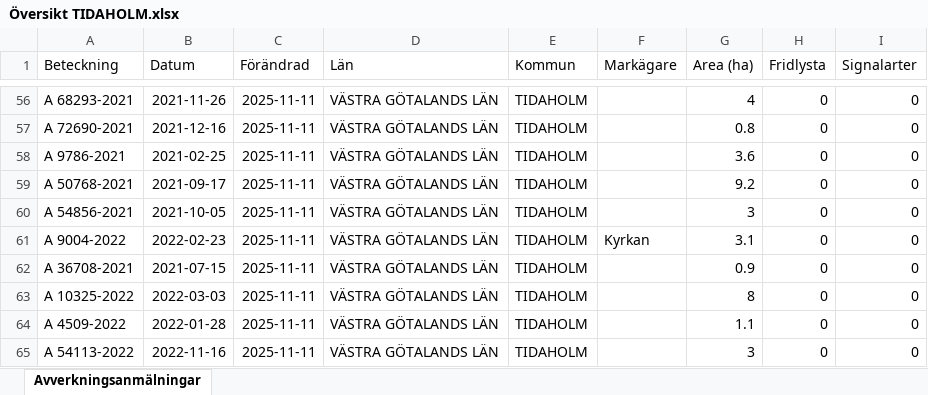
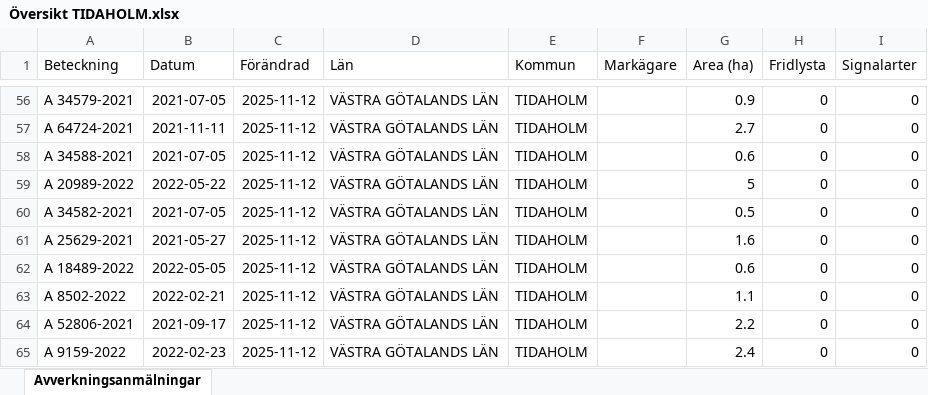
Before and after one commit to klasma/Logging_1498, an Excel workbook: Översikt TIDAHOLM.xlsx, sheet Avverkningsanmälningar, drawn as a sheet; only a part is shown, gaps mark what is left out; values as stored, in another font and other column widths than the file's, no borders; the diff covers the shown part only; the diff names each change by its address in the sheet, - before the commit and + after, or states it on an @@ line.

```diff
--- a/Översikt TIDAHOLM.xlsx (sheet Avverkningsanmälningar)
+++ b/Översikt TIDAHOLM.xlsx (sheet Avverkningsanmälningar)
-A56 (Beteckning): A 68293-2021
+A56 (Beteckning): A 34579-2021
-B56 (Datum): 2021-11-26
+B56 (Datum): 2021-07-05
-C56:C65 (Förändrad): 2025-11-11
+C56:C65 (Förändrad): 2025-11-12
-G56 (Area (ha)): 4
+G56 (Area (ha)): 0.9
-A57 (Beteckning): A 72690-2021
+A57 (Beteckning): A 64724-2021
-B57 (Datum): 2021-12-16
+B57 (Datum): 2021-11-11
-G57 (Area (ha)): 0.8
+G57 (Area (ha)): 2.7
-A58 (Beteckning): A 9786-2021
+A58 (Beteckning): A 34588-2021
-B58 (Datum): 2021-02-25
+B58 (Datum): 2021-07-05
-G58 (Area (ha)): 3.6
+G58 (Area (ha)): 0.6
-A59 (Beteckning): A 50768-2021
+A59 (Beteckning): A 20989-2022
-B59 (Datum): 2021-09-17
+B59 (Datum): 2022-05-22
-G59 (Area (ha)): 9.2
+G59 (Area (ha)): 5
-A60 (Beteckning): A 54856-2021
+A60 (Beteckning): A 34582-2021
-B60 (Datum): 2021-10-05
+B60 (Datum): 2021-07-05
-G60 (Area (ha)): 3
+G60 (Area (ha)): 0.5
-A61 (Beteckning): A 9004-2022
+A61 (Beteckning): A 25629-2021
-B61 (Datum): 2022-02-23
+B61 (Datum): 2021-05-27
-F61 (Markägare): Kyrkan
+F61 (Markägare): (empty)
-G61 (Area (ha)): 3.1
+G61 (Area (ha)): 1.6
-A62 (Beteckning): A 36708-2021
+A62 (Beteckning): A 18489-2022
-B62 (Datum): 2021-07-15
+B62 (Datum): 2022-05-05
-G62 (Area (ha)): 0.9
+G62 (Area (ha)): 0.6
-A63 (Beteckning): A 10325-2022
+A63 (Beteckning): A 8502-2022
-B63 (Datum): 2022-03-03
+B63 (Datum): 2022-02-21
-G63 (Area (ha)): 8
+G63 (Area (ha)): 1.1
-A64 (Beteckning): A 4509-2022
+A64 (Beteckning): A 52806-2021
-B64 (Datum): 2022-01-28
+B64 (Datum): 2021-09-17
-G64 (Area (ha)): 1.1
+G64 (Area (ha)): 2.2
-A65 (Beteckning): A 54113-2022
+A65 (Beteckning): A 9159-2022
-B65 (Datum): 2022-11-16
+B65 (Datum): 2022-02-23
-G65 (Area (ha)): 3
+G65 (Area (ha)): 2.4
```
Also changed, not shown: 1619 edited cells elsewhere in this sheet, artfynd/A 12353-2022 artfynd.xlsx, artfynd/A 2389-2024 artfynd.xlsx, 40 other files.
